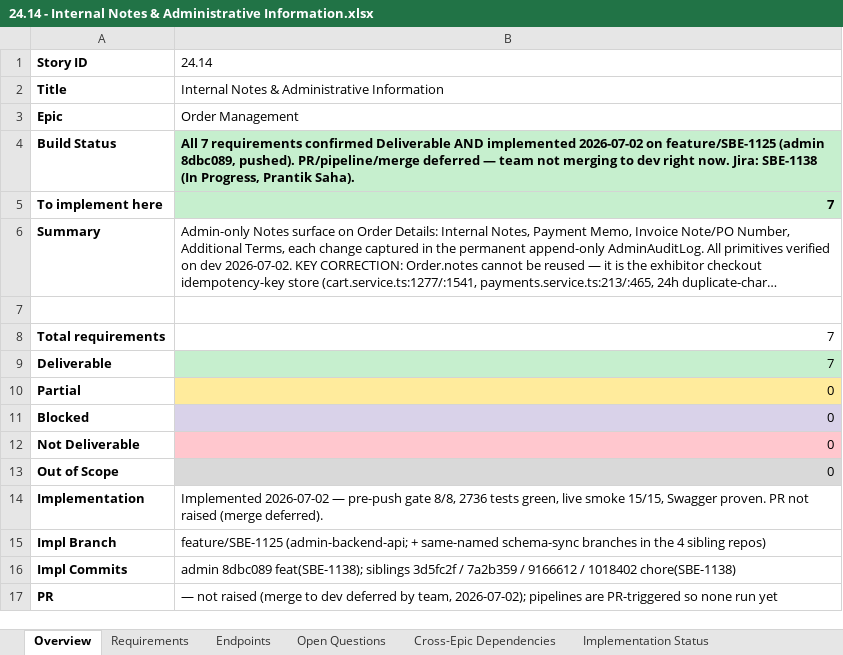
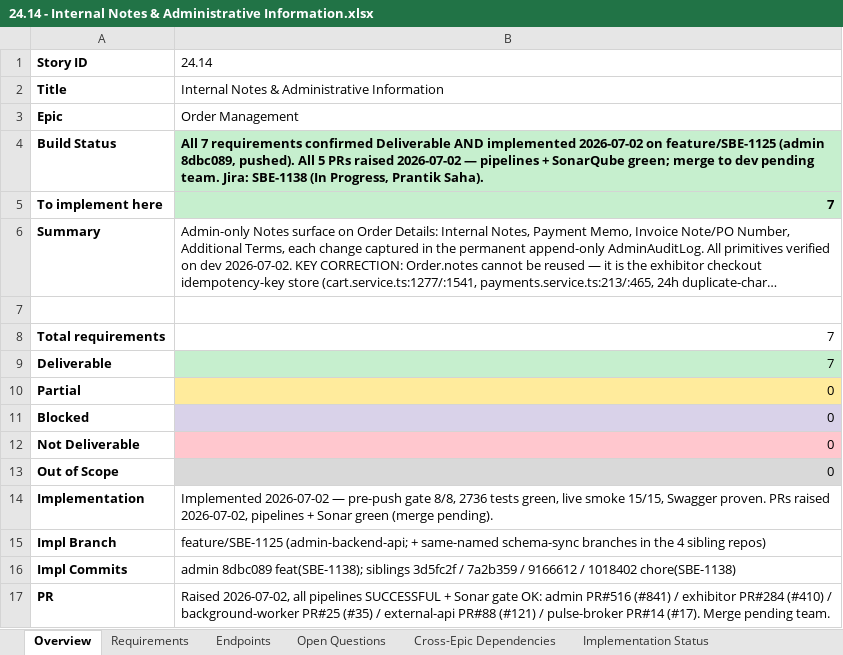
Before and after one commit to prantikUIPL/sbe-backend-workspace, an Excel workbook: order_management/24.14-internal-notes-and-administrative-information/24.14 - Internal Notes & Administrative Information.xlsx, sheet Overview, drawn as a sheet; long unchanged cells end in …; values as stored, in another font and other column widths than the file's, no borders; the diff names each change by its address in the sheet, - before the commit and + after, or states it on an @@ line.

Commit message:
docs(order-management): 24.14 PRs raised — pipelines + Sonar green x5, merge pending

```diff
--- a/order_management/24.14-internal-notes-and-administrative-information/24.14 - Internal Notes & Administrative Information.xlsx (sheet Overview)
+++ b/order_management/24.14-internal-notes-and-administrative-information/24.14 - Internal Notes & Administrative Information.xlsx (sheet Overview)
-B4: …8dbc089, pushed). PR/pipeline/merge deferred — team not merging to dev right now. Jira: SBE-1138…
+B4: …8dbc089, pushed). All 5 PRs raised 2026-07-02 — pipelines + SonarQube green; merge to dev pending team. Jira: SBE-1138…
-B14: …Swagger proven. PR not raised (merge deferred).
+B14: …Swagger proven. PRs raised 2026-07-02, pipelines + Sonar green (merge pending).
-B17: — not raised (merge to dev deferred by team, 2026-07-02); pipelines are PR-triggered so none run yet
+B17: Raised 2026-07-02, all pipelines SUCCESSFUL + Sonar gate OK: admin PR#516 (#841) / exhibitor PR#284 (#410) / background-worker PR#25 (#35) / external-api PR#88 (#121) / pulse-broker PR#14 (#17). Merge pending team.
```
Also changed, not shown: sheet Implementation Status, 2 other files.
